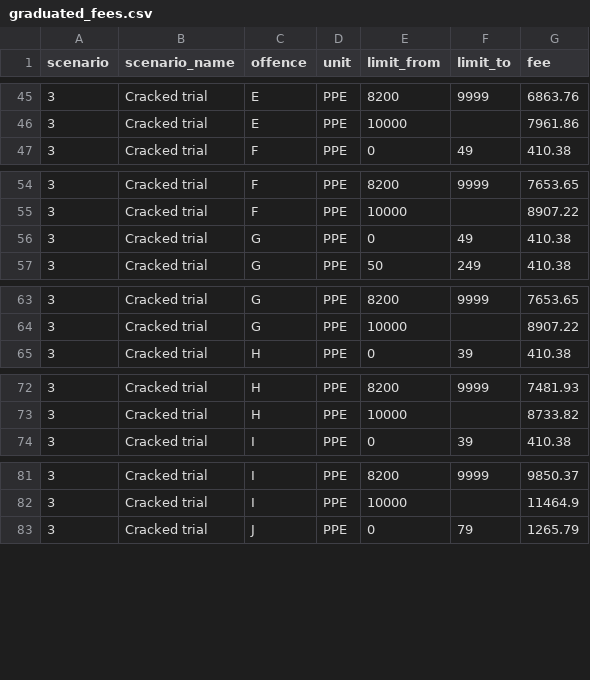
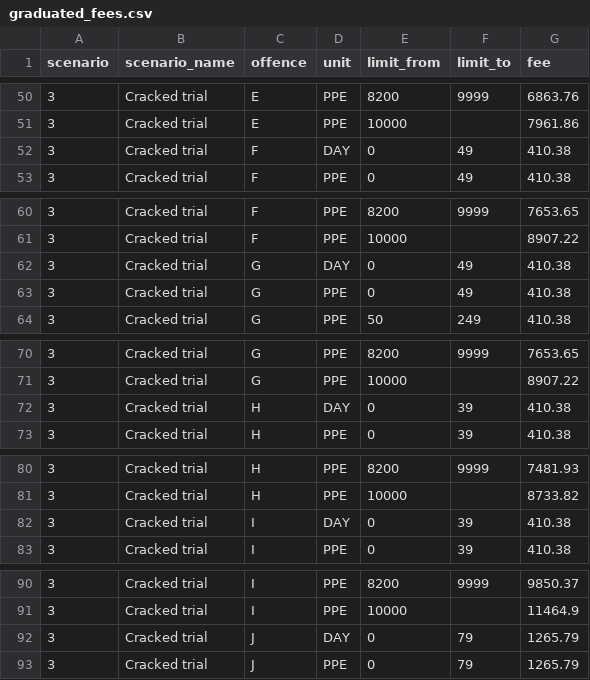
Before and after one commit to ministryofjustice/laa-fee-calculator, a CSV file: fee_calculator/apps/calculator/management/commands/lgfs_2026_data/graduated_fees.csv, drawn as a sheet; only a part is shown, gaps mark what is left out; the diff covers the shown part only; the diff names each change by its address in the sheet, - before the commit and + after, or states it on an @@ line.

```diff
--- a/fee_calculator/apps/calculator/management/commands/lgfs_2026_data/graduated_fees.csv
+++ b/fee_calculator/apps/calculator/management/commands/lgfs_2026_data/graduated_fees.csv
+row 52: 3 | Cracked trial | F | DAY | 0 | 49 | 410.38
+row 62: 3 | Cracked trial | G | DAY | 0 | 49 | 410.38
+row 72: 3 | Cracked trial | H | DAY | 0 | 39 | 410.38
+row 82: 3 | Cracked trial | I | DAY | 0 | 39 | 410.38
+row 92: 3 | Cracked trial | J | DAY | 0 | 79 | 1265.79
```
Also changed, not shown: 22 added rows elsewhere in this file.
